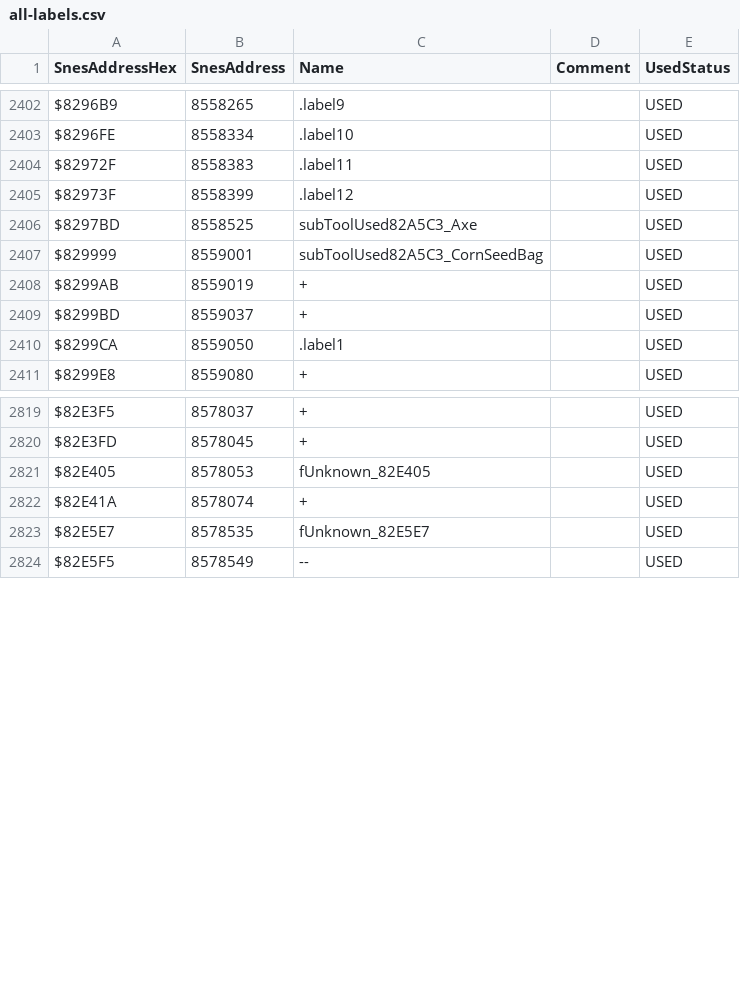
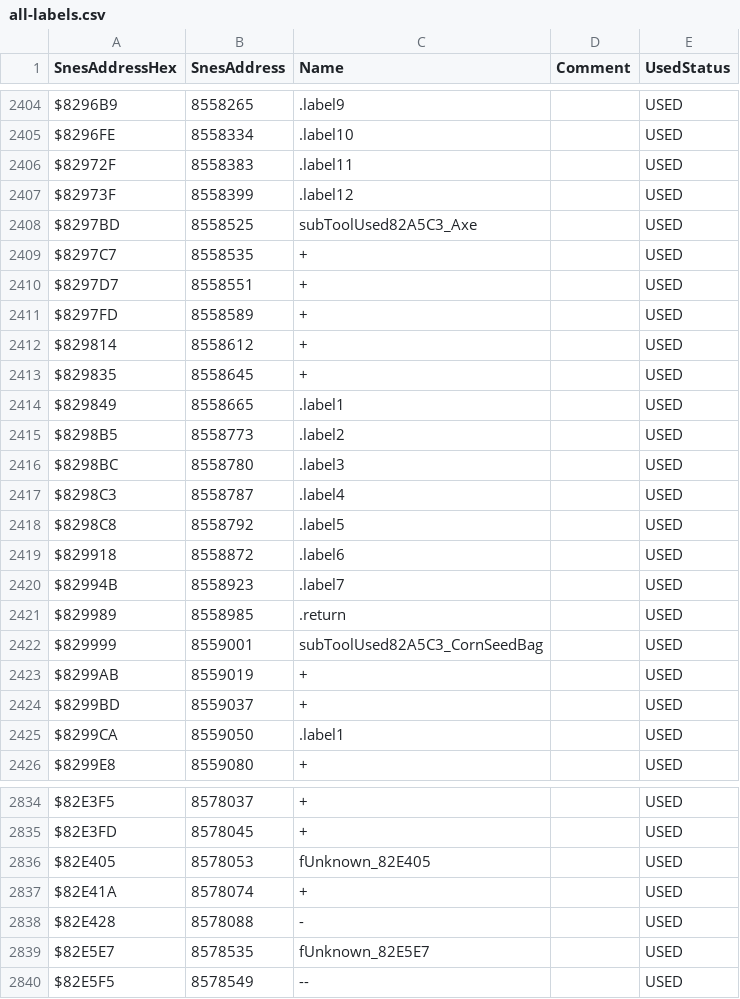
Before and after one commit to dzik87/HarvestMoonSNES, a CSV file: all-labels.csv, drawn as a sheet; only a part is shown, gaps mark what is left out; the diff covers the shown part only; the diff names each change by its address in the sheet, - before the commit and + after, or states it on an @@ line.

Commit message:
bank 82 - missed labels

```diff
--- a/all-labels.csv
+++ b/all-labels.csv
+row 2409: $8297C7 | 8558535 | + |  | USED
+row 2410: $8297D7 | 8558551 | + |  | USED
+row 2411: $8297FD | 8558589 | + |  | USED
+row 2412: $829814 | 8558612 | + |  | USED
+row 2413: $829835 | 8558645 | + |  | USED
+row 2414: $829849 | 8558665 | .label1 |  | USED
+row 2415: $8298B5 | 8558773 | .label2 |  | USED
+row 2416: $8298BC | 8558780 | .label3 |  | USED
+row 2417: $8298C3 | 8558787 | .label4 |  | USED
+row 2418: $8298C8 | 8558792 | .label5 |  | USED
+row 2419: $829918 | 8558872 | .label6 |  | USED
+row 2420: $82994B | 8558923 | .label7 |  | USED
+row 2421: $829989 | 8558985 | .return |  | USED
+row 2838: $82E428 | 8578088 | - |  | USED
```
Also changed, not shown: 2 added rows and 16 removed rows elsewhere in this file, 3 other files.
